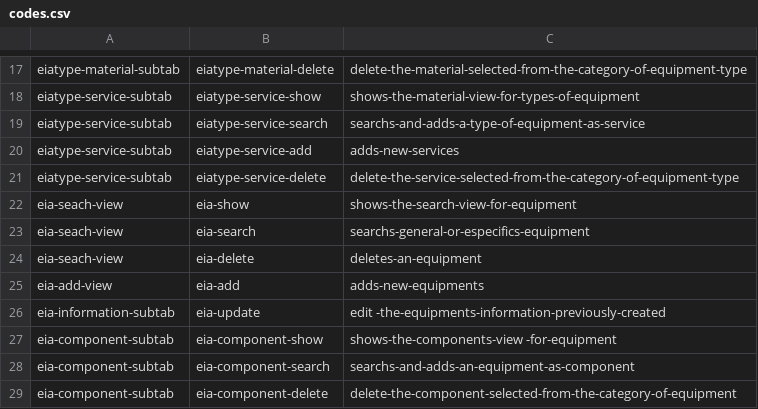
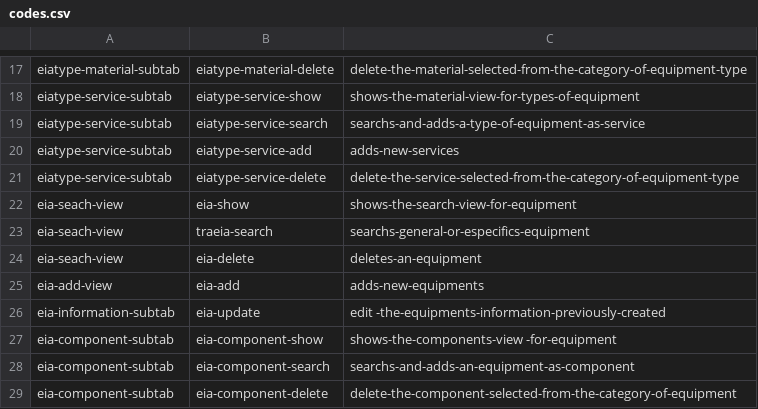
Before and after one commit to idbcgroup/GMH, a CSV file: ejb/src/main/resources/codes.csv, drawn as a sheet; only a part is shown, gaps mark what is left out.

```diff
--- a/ejb/src/main/resources/codes.csv
+++ b/ejb/src/main/resources/codes.csv
@@ -22,3 +22,3 @@ eiatype-service-subtab,eiatype-service-delete,delete-the-service-selected-from-t
 eia-seach-view,eia-show,shows-the-search-view-for-equipment
-eia-seach-view,eia-search,searchs-general-or-especifics-equipment
+eia-seach-view,traeia-search,searchs-general-or-especifics-equipment
 eia-seach-view,eia-delete,deletes-an-equipment
```
Also changed, not shown: ejb/src/main/resources/menus.csv, ejb/src/main/resources/uistrings.csv, 33 other files.
